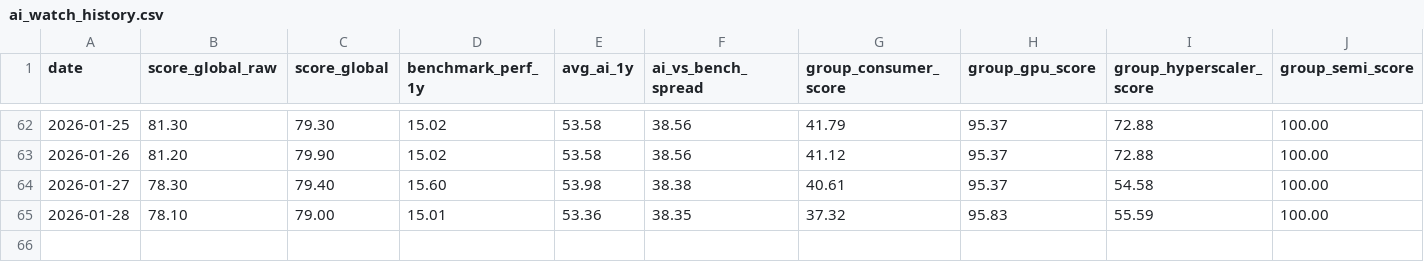
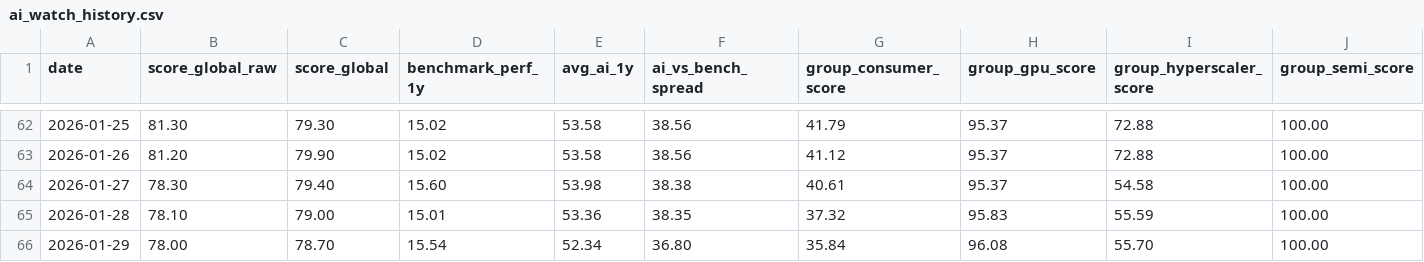
Before and after one commit to moezguedri/ai_watch, a CSV file: ai_watch_history.csv, drawn as a sheet; only a part is shown, gaps mark what is left out.

```diff
--- a/ai_watch_history.csv
+++ b/ai_watch_history.csv
@@ -65 +65,2 @@ date,score_global_raw,score_global,benchmark_perf_1y,avg_ai_1y,ai_vs_bench_sprea
 2026-01-28,78.10,79.00,15.01,53.36,38.35,37.32,95.83,55.59,100.00
+2026-01-29,78.00,78.70,15.54,52.34,36.80,35.84,96.08,55.70,100.00
```
